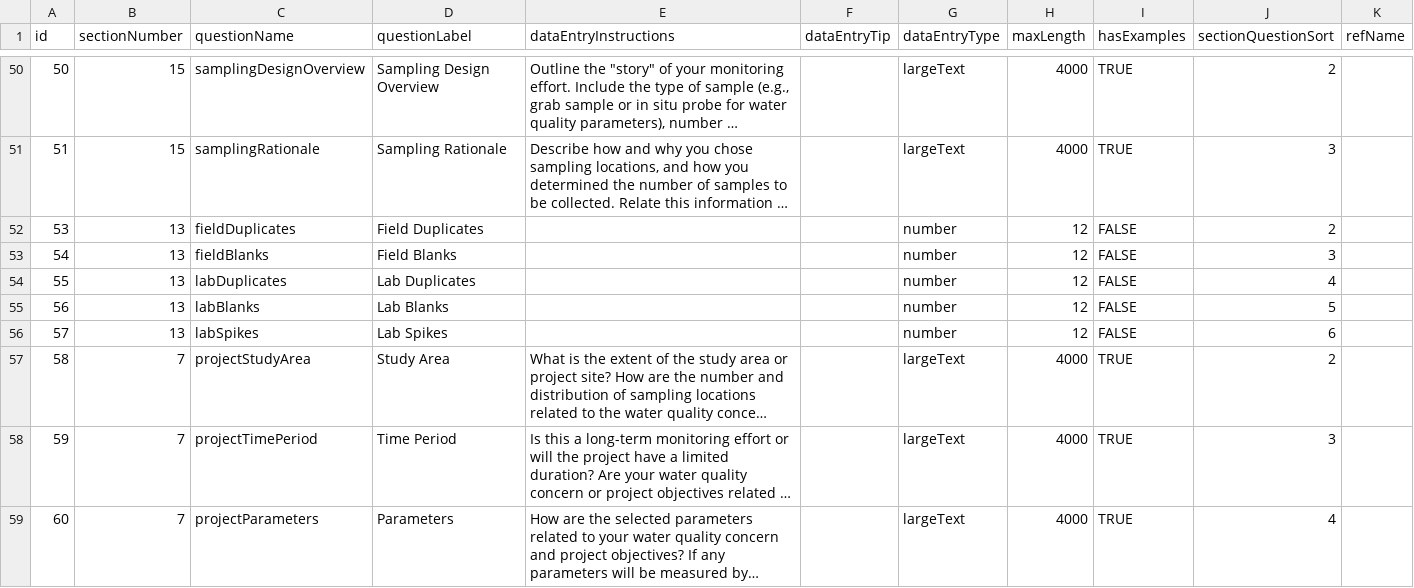
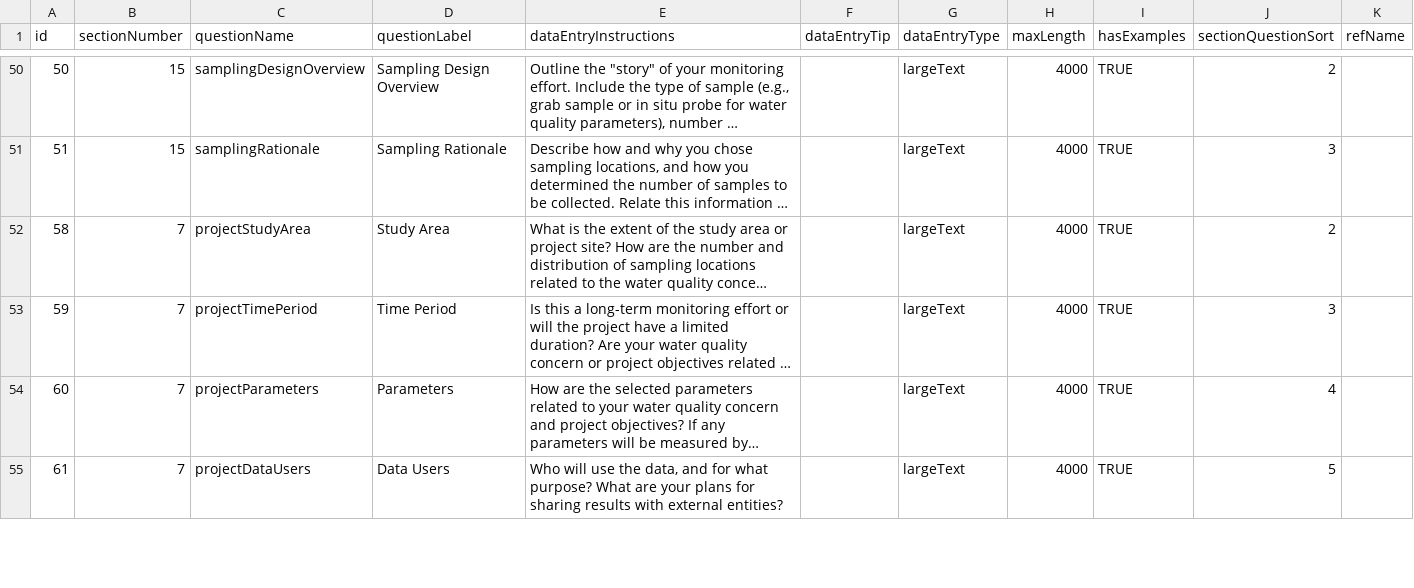
Before and after one commit to Eastern-Research-Group/AquaQAPP, a CSV file: server/src/seeders/data/Questions.csv, drawn as a sheet; only a part is shown, gaps mark what is left out; the shorter side is filled out with more unchanged rows; long unchanged cells end in …; the diff names each change by its address in the sheet, - before the commit and + after, or states it on an @@ line.

```diff
--- a/server/src/seeders/data/Questions.csv
+++ b/server/src/seeders/data/Questions.csv
-row 52: 53 | 13 | fieldDuplicates | Field Duplicates |  |  | number | 12 | FALSE | 2
-row 53: 54 | 13 | fieldBlanks | Field Blanks |  |  | number | 12 | FALSE | 3
-row 54: 55 | 13 | labDuplicates | Lab Duplicates |  |  | number | 12 | FALSE | 4
-row 55: 56 | 13 | labBlanks | Lab Blanks |  |  | number | 12 | FALSE | 5
-row 56: 57 | 13 | labSpikes | Lab Spikes |  |  | number | 12 | FALSE | 6
```
Also changed, not shown: 2 other files.
